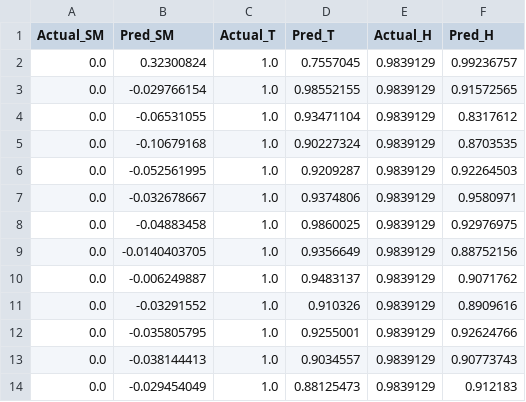
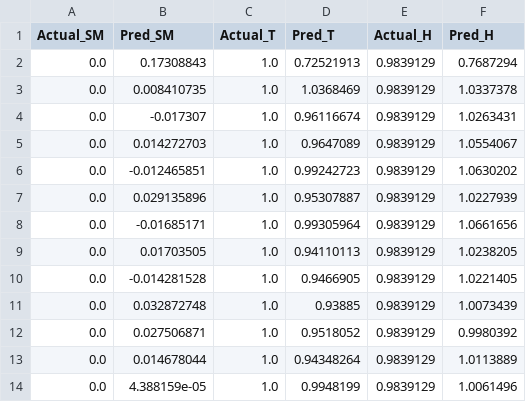
Before and after one commit to Derrick101031/sensor-scheduling-drl, a CSV file: models/last_predictions.csv, drawn as a sheet.

```diff
--- a/models/last_predictions.csv
+++ b/models/last_predictions.csv
@@ -1,14 +1,14 @@
 Actual_SM,Pred_SM,Actual_T,Pred_T,Actual_H,Pred_H
-0.0,0.32300824,1.0,0.7557045,0.9839129,0.99236757
-0.0,-0.029766154,1.0,0.98552155,0.9839129,0.91572565
-0.0,-0.06531055,1.0,0.93471104,0.9839129,0.8317612
-0.0,-0.10679168,1.0,0.90227324,0.9839129,0.8703535
-0.0,-0.052561995,1.0,0.9209287,0.9839129,0.92264503
-0.0,-0.032678667,1.0,0.9374806,0.9839129,0.9580971
-0.0,-0.04883458,1.0,0.9860025,0.9839129,0.92976975
-0.0,-0.0140403705,1.0,0.9356649,0.9839129,0.88752156
-0.0,-0.006249887,1.0,0.9483137,0.9839129,0.9071762
-0.0,-0.03291552,1.0,0.910326,0.9839129,0.8909616
-0.0,-0.035805795,1.0,0.9255001,0.9839129,0.92624766
-0.0,-0.038144413,1.0,0.9034557,0.9839129,0.90773743
-0.0,-0.029454049,1.0,0.88125473,0.9839129,0.912183
+0.0,0.17308843,1.0,0.72521913,0.9839129,0.7687294
+0.0,0.008410735,1.0,1.0368469,0.9839129,1.0337378
+0.0,-0.017307,1.0,0.96116674,0.9839129,1.0263431
+0.0,0.014272703,1.0,0.9647089,0.9839129,1.0554067
+0.0,-0.012465851,1.0,0.99242723,0.9839129,1.0630202
+0.0,0.029135896,1.0,0.95307887,0.9839129,1.0227939
+0.0,-0.01685171,1.0,0.99305964,0.9839129,1.0661656
+0.0,0.01703505,1.0,0.94110113,0.9839129,1.0238205
+0.0,-0.014281528,1.0,0.9466905,0.9839129,1.0221405
+0.0,0.032872748,1.0,0.93885,0.9839129,1.0073439
+0.0,0.027506871,1.0,0.9518052,0.9839129,0.9980392
+0.0,0.014678044,1.0,0.94348264,0.9839129,1.0113889
+0.0,4.388159e-05,1.0,0.9948199,0.9839129,1.0061496
```
Also changed, not shown: 1 other file.
